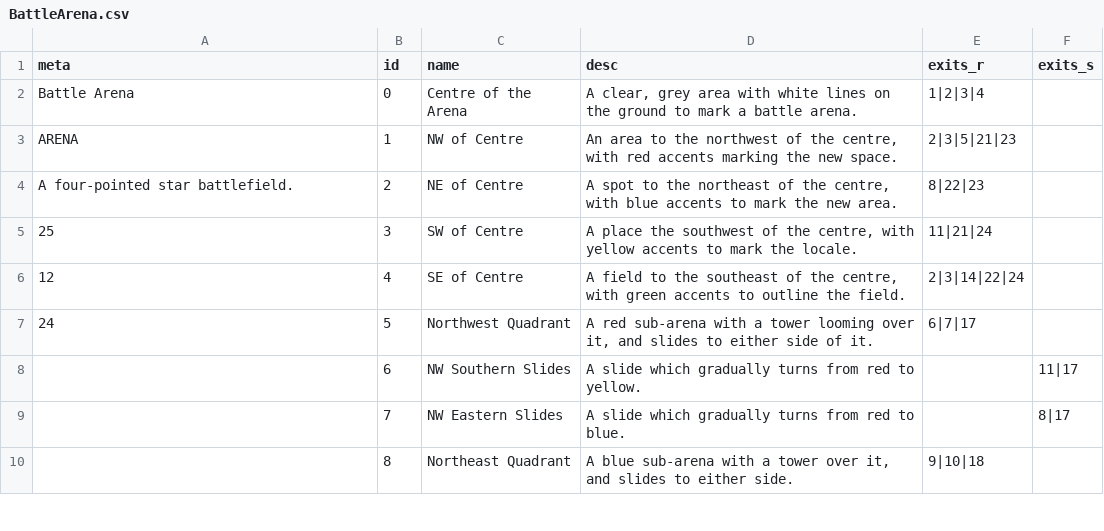
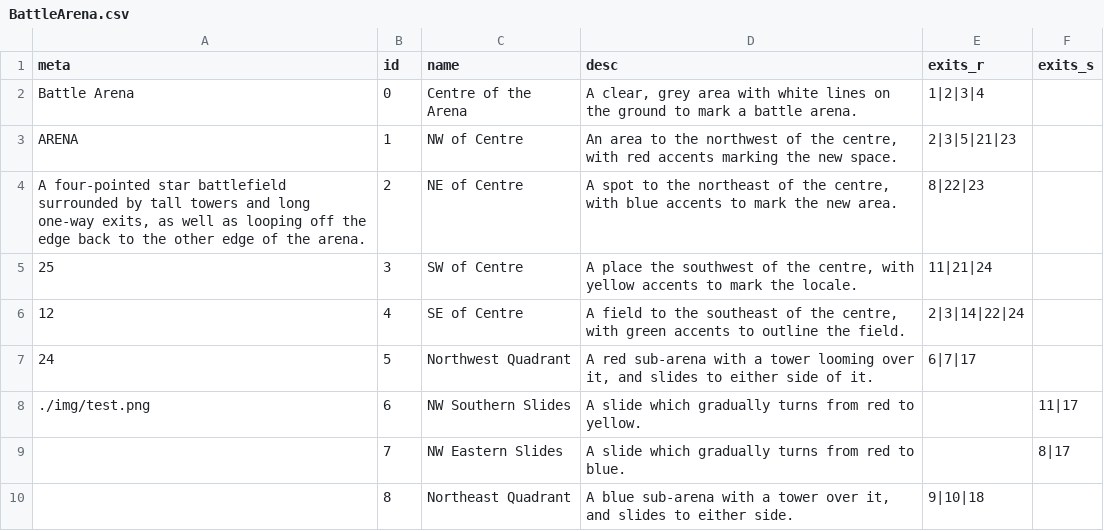
Before and after one commit to LucaPavoneDev/BattleRoyaleGame, a CSV file: maps/BattleArena.csv, drawn as a sheet; only a part is shown.

Commit message:
Added new map: Webway. Started working on Map Selection GUI, also beginning work on character selection GUI. GUI mode is toggle-able in main.py. Also refactoring/updating other things to work together as one coherent unit in a loop. Starting work on fighter portraits, and other HUD graphics.

```diff
--- a/maps/BattleArena.csv
+++ b/maps/BattleArena.csv
@@ -3,3 +3,3 @@ Battle Arena,0,Centre of the Arena,"A clear, grey area with white lines on the g
 ARENA,1,NW of Centre,"An area to the northwest of the centre, with red accents marking the new space.",2|3|5|21|23,
-A four-pointed star battlefield.,2,NE of Centre,"A spot to the northeast of the centre, with blue accents to mark the new area.",8|22|23,
+"A four-pointed star battlefield surrounded by tall towers and long one-way exits, as well as looping off the edge back to the other edge of the arena.",2,NE of Centre,"A spot to the northeast of the centre, with blue accents to mark the new area.",8|22|23,
 25,3,SW of Centre,"A place the southwest of the centre, with yellow accents to mark the locale.",11|21|24,
@@ -7,3 +7,3 @@ A four-pointed star battlefield.,2,NE of Centre,"A spot to the northeast of the
 24,5,Northwest Quadrant,"A red sub-arena with a tower looming over it, and slides to either side of it.",6|7|17,
-,6,NW Southern Slides,A slide which gradually turns from red to yellow.,,11|17
+./img/test.png,6,NW Southern Slides,A slide which gradually turns from red to yellow.,,11|17
 ,7,NW Eastern Slides,A slide which gradually turns from red to blue.,,8|17
```
Also changed, not shown: fighters/fighters.csv, maps/OutwardSpiral.csv, 16 other files.
